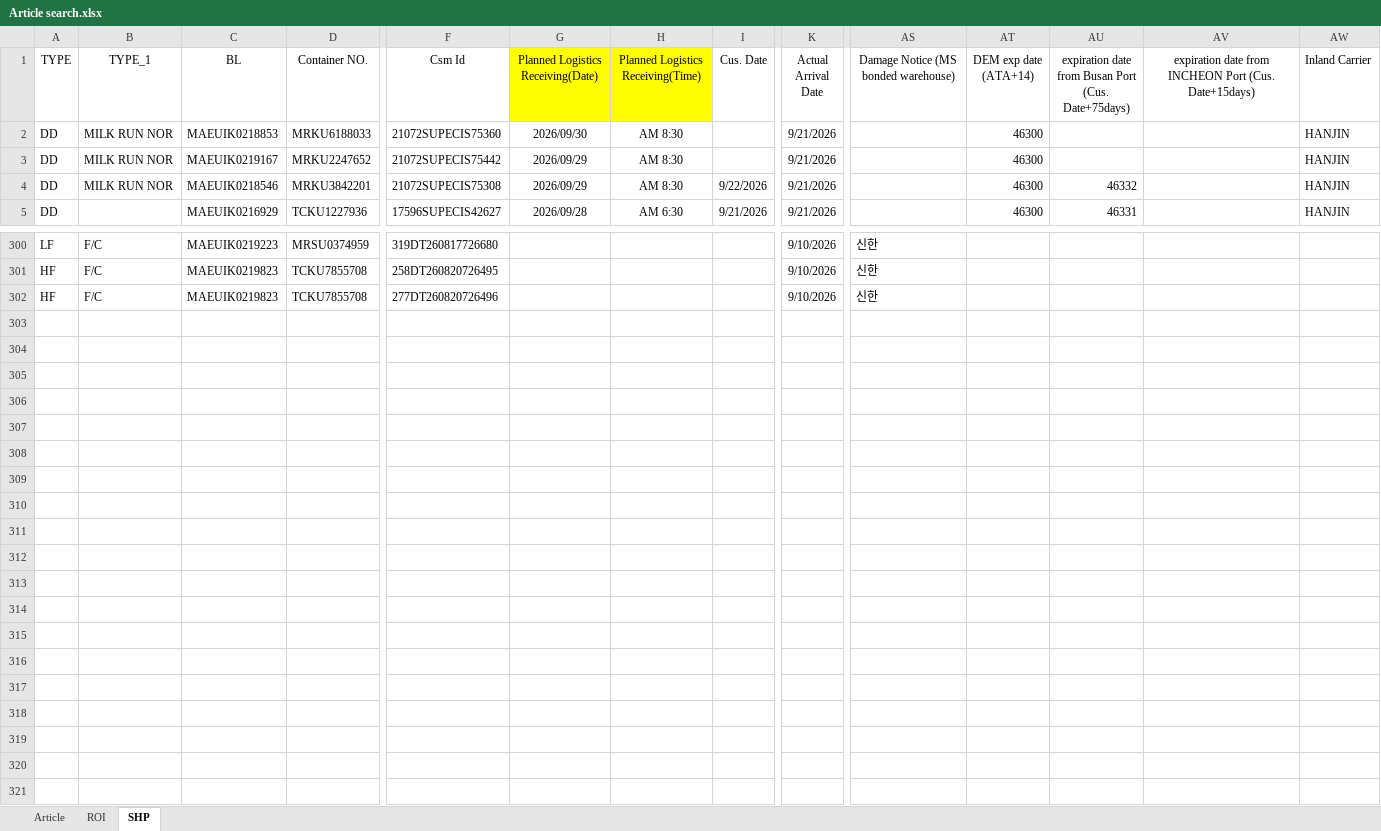
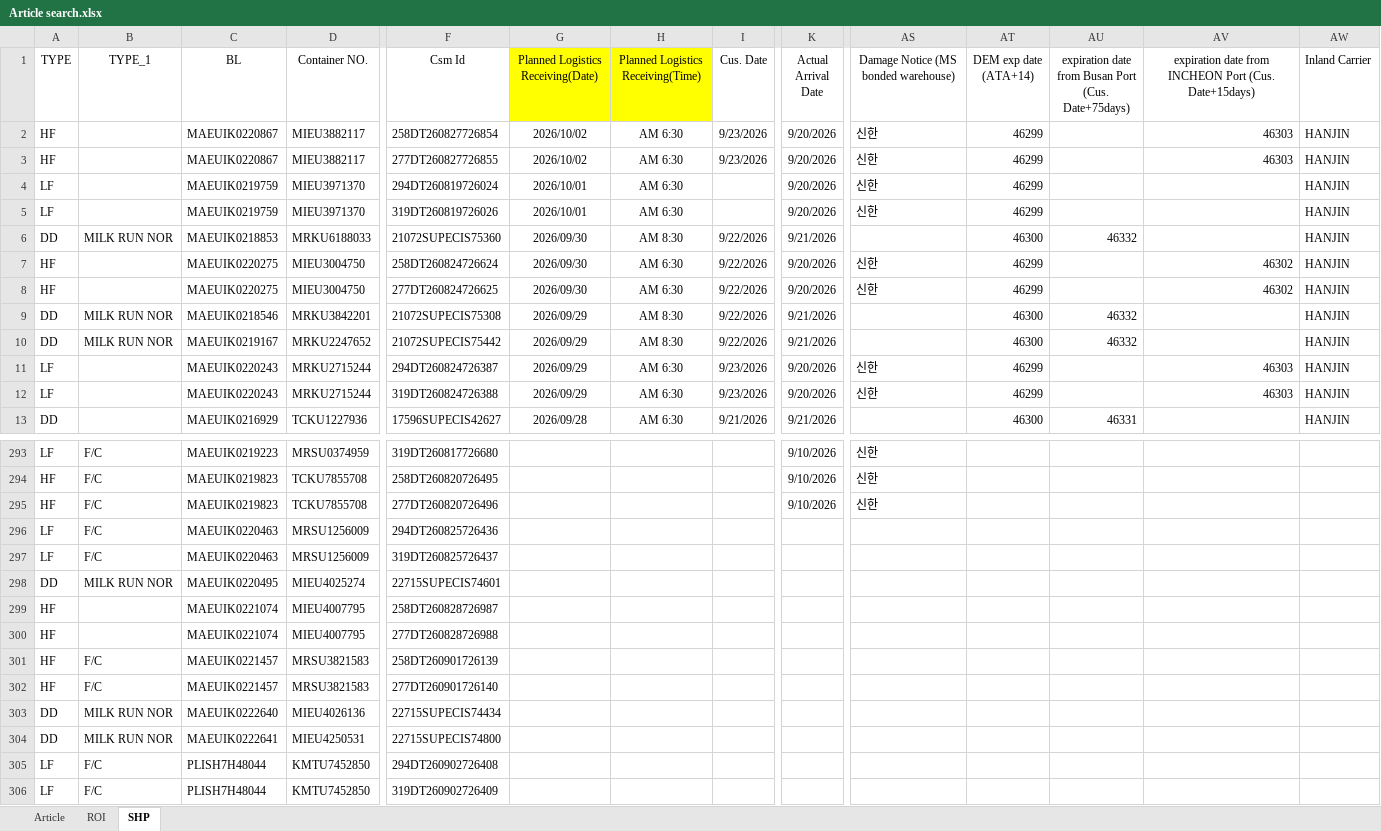
Before and after one commit to STO726/GOODS_Arrival, an Excel workbook: Article search.xlsx, sheet SHP, drawn as a sheet; only a part is shown, gaps mark what is left out; values as stored, in another font and other column widths than the file's, no borders; conditional formats and table styles not drawn; removed rows and columns are numbered as before the commit, all else as after; rows hold the shown columns only; the diff covers the shown part only; the diff names each change by its address in the sheet, - before the commit and + after, or states it on an @@ line.

```diff
--- a/Article search.xlsx (sheet SHP)
+++ b/Article search.xlsx (sheet SHP)
+row 2: HF |  | MAEUIK0220867 | MIEU3882117 | 258DT260827726854 | 2026/10/02 | AM 6:30 | 9/23/2026 | 9/20/2026 | 신한 | 46299 |  | 46303 | HANJIN
+row 3: HF |  | MAEUIK0220867 | MIEU3882117 | 277DT260827726855 | 2026/10/02 | AM 6:30 | 9/23/2026 | 9/20/2026 | 신한 | 46299 |  | 46303 | HANJIN
+row 4: LF |  | MAEUIK0219759 | MIEU3971370 | 294DT260819726024 | 2026/10/01 | AM 6:30 |  | 9/20/2026 | 신한 | 46299 |  |  | HANJIN
+row 5: LF |  | MAEUIK0219759 | MIEU3971370 | 319DT260819726026 | 2026/10/01 | AM 6:30 |  | 9/20/2026 | 신한 | 46299 |  |  | HANJIN
-I6 (Cus. Date): (empty)
+I6 (Cus. Date): 9/22/2026
-AU6: (empty)
+AU6: 46332
-row 3: DD | MILK RUN NOR | MAEUIK0219167 | MRKU2247652 | 21072SUPECIS75442 | 2026/09/29 | AM 8:30 |  | 9/21/2026 |  | 46300 |  |  | HANJIN
+row 7: HF |  | MAEUIK0220275 | MIEU3004750 | 258DT260824726624 | 2026/09/30 | AM 6:30 | 9/22/2026 | 9/20/2026 | 신한 | 46299 |  | 46302 | HANJIN
+row 8: HF |  | MAEUIK0220275 | MIEU3004750 | 277DT260824726625 | 2026/09/30 | AM 6:30 | 9/22/2026 | 9/20/2026 | 신한 | 46299 |  | 46302 | HANJIN
+row 10: DD | MILK RUN NOR | MAEUIK0219167 | MRKU2247652 | 21072SUPECIS75442 | 2026/09/29 | AM 8:30 | 9/22/2026 | 9/21/2026 |  | 46300 | 46332 |  | HANJIN
+row 11: LF |  | MAEUIK0220243 | MRKU2715244 | 294DT260824726387 | 2026/09/29 | AM 6:30 | 9/23/2026 | 9/20/2026 | 신한 | 46299 |  | 46303 | HANJIN
+row 12: LF |  | MAEUIK0220243 | MRKU2715244 | 319DT260824726388 | 2026/09/29 | AM 6:30 | 9/23/2026 | 9/20/2026 | 신한 | 46299 |  | 46303 | HANJIN
@@ row 278 moved to row 296: LF @@
@@ row 279 moved to row 297: LF @@
@@ row 275 moved to row 298: DD @@
@@ row 280 moved to row 299: HF @@
@@ row 281 moved to row 300: HF @@
@@ row 282 moved to row 301: HF @@
@@ row 283 moved to row 302: HF @@
@@ row 276 moved to row 303: DD @@
@@ row 277 moved to row 304: DD @@
+row 305: LF | F/C | PLISH7H48044 | KMTU7452850 | 294DT260902726408
+row 306: LF | F/C | PLISH7H48044 | KMTU7452850 | 319DT260902726409
```
Also changed, not shown: 4 added rows, 10 removed rows, 33 moved rows and 25 edited cells elsewhere in this sheet, sheet ROI, formulas that keep their value, charts or pictures.
